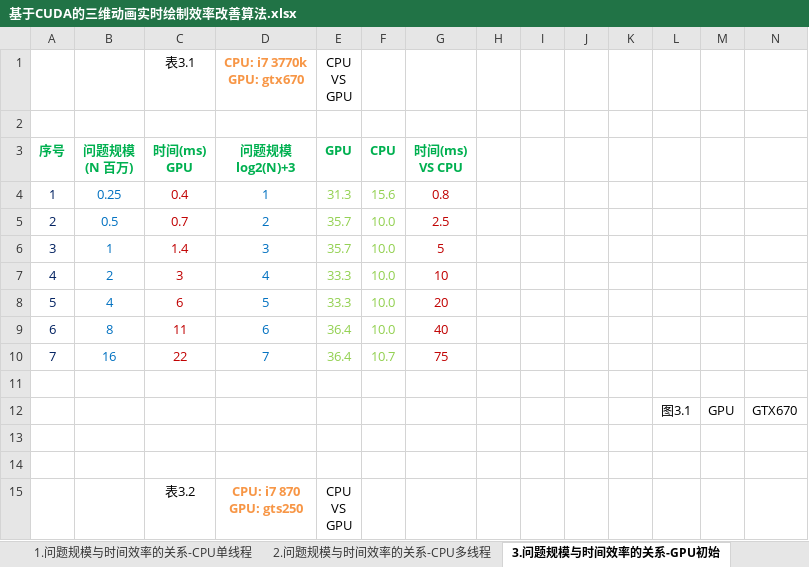
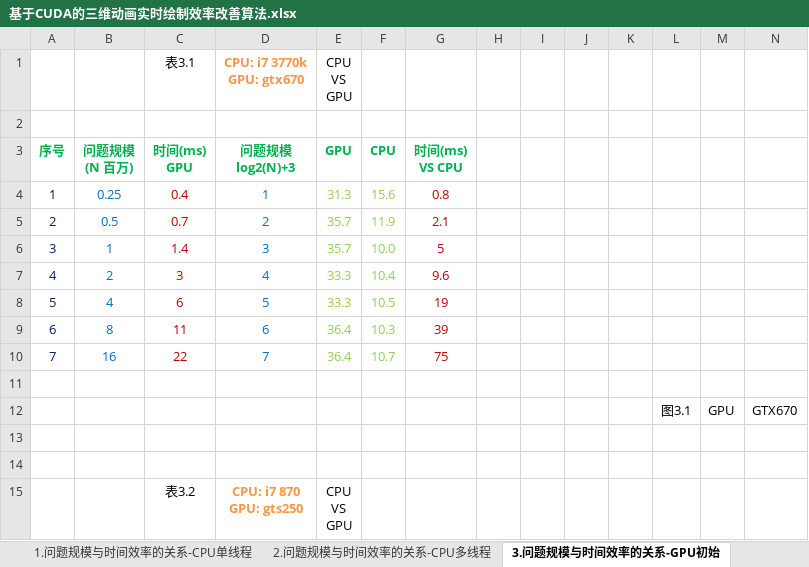
Before and after one commit to soulsheng/CudaAccMs3d, an Excel workbook: doc/基于CUDA的三维动画实时绘制效率改善算法.xlsx, sheet 3.问题规模与时间效率的关系-GPU初始, drawn as a sheet; only a part is shown; values as stored, in another font and other column widths than the file's, no borders; charts and pictures not drawn; the diff names each change by its address in the sheet, - before the commit and + after, or states it on an @@ line.

```diff
--- a/doc/基于CUDA的三维动画实时绘制效率改善算法.xlsx (sheet 3.问题规模与时间效率的关系-GPU初始)
+++ b/doc/基于CUDA的三维动画实时绘制效率改善算法.xlsx (sheet 3.问题规模与时间效率的关系-GPU初始)
-F5 (CPU): 10.0
+F5 (CPU): 11.9
-G5 (时间(ms) VS CPU): 2.5
+G5 (时间(ms) VS CPU): 2.1
-F7 (CPU): 10.0
+F7 (CPU): 10.4
-G7 (时间(ms) VS CPU): 10
+G7 (时间(ms) VS CPU): 9.6
-F8 (CPU): 10.0
+F8 (CPU): 10.5
-G8 (时间(ms) VS CPU): 20
+G8 (时间(ms) VS CPU): 19
-F9 (CPU): 10.0
+F9 (CPU): 10.3
-G9 (时间(ms) VS CPU): 40
+G9 (时间(ms) VS CPU): 39
```
Also changed, not shown: sheet 2.问题规模与时间效率的关系-CPU多线程, sheet 1.问题规模与时间效率的关系-CPU单线程, charts or pictures.
